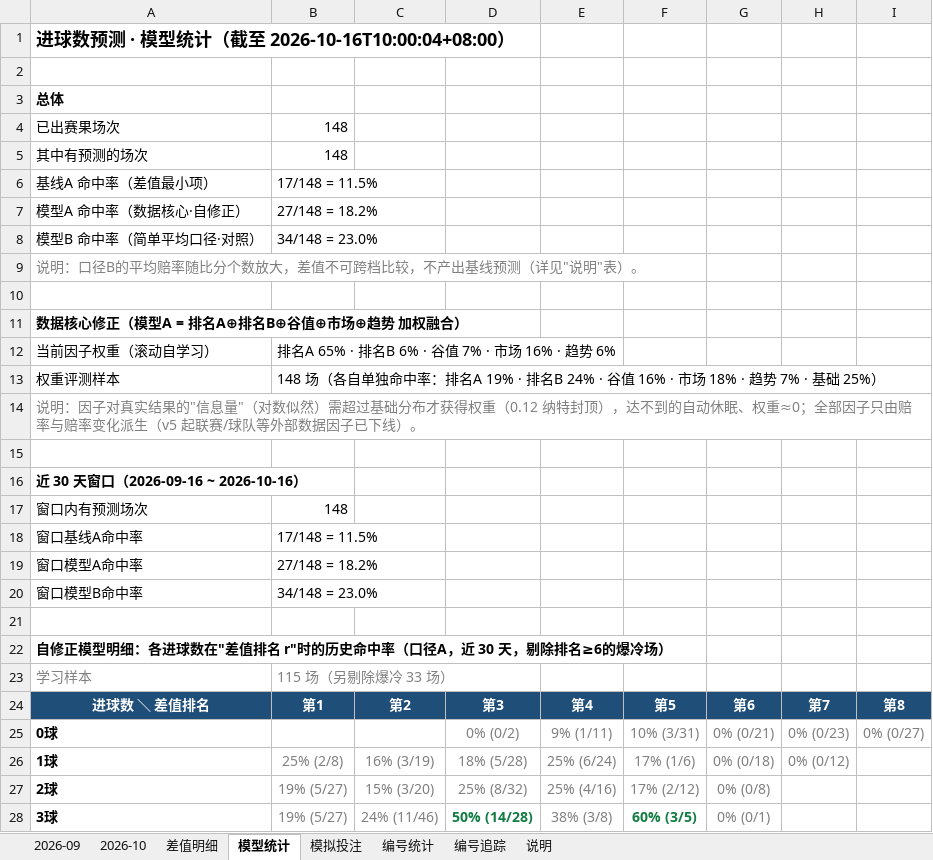
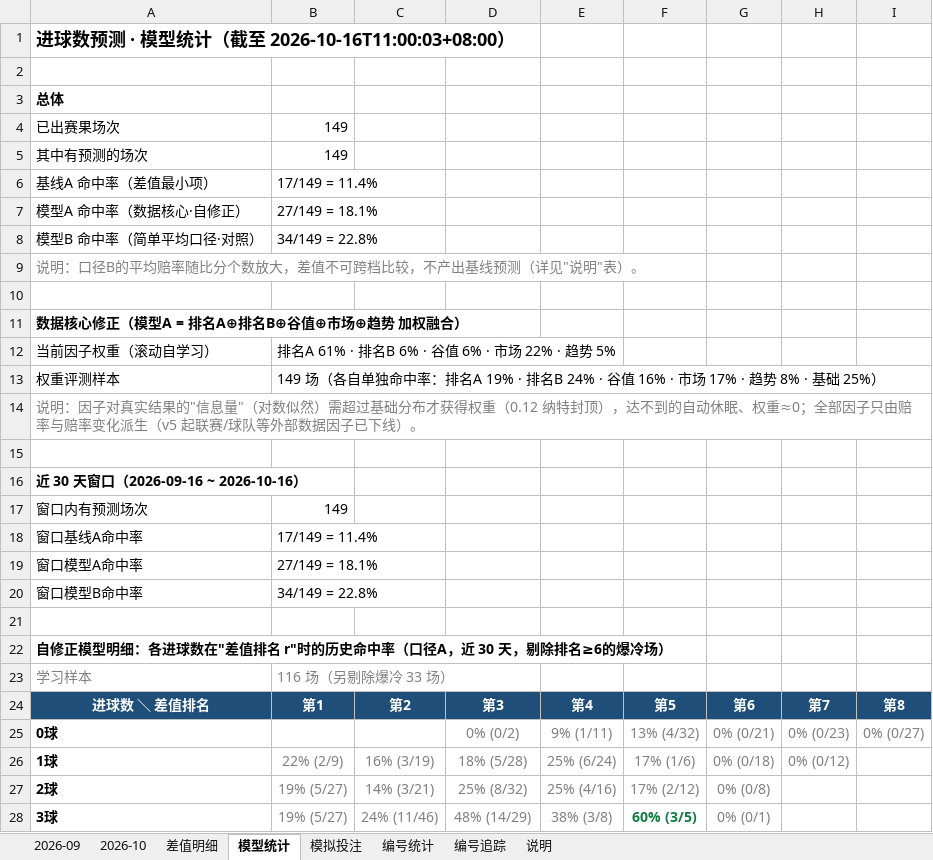
Before and after one commit to chuangyuyu/jingcai, an Excel workbook: docs/excel/竞彩进球数预测.xlsx, sheet 模型统计, drawn as a sheet; only a part is shown; values as stored, in another font and other column widths than the file's, no borders; the diff covers the shown part only; the diff names each change by its address in the sheet, - before the commit and + after, or states it on an @@ line.

```diff
--- a/docs/excel/竞彩进球数预测.xlsx (sheet 模型统计)
+++ b/docs/excel/竞彩进球数预测.xlsx (sheet 模型统计)
-A1: 进球数预测 · 模型统计（截至 2026-10-16T10:00:04+08:00）
+A1: 进球数预测 · 模型统计（截至 2026-10-16T11:00:03+08:00）
-B4:B5: 148
+B4:B5: 149
-B6: 17/148 = 11.5%
+B6: 17/149 = 11.4%
-B7: 27/148 = 18.2%
+B7: 27/149 = 18.1%
-B8: 34/148 = 23.0%
+B8: 34/149 = 22.8%
-B12: 排名A 65% · 排名B 6% · 谷值 7% · 市场 16% · 趋势 6%
+B12: 排名A 61% · 排名B 6% · 谷值 6% · 市场 22% · 趋势 5%
-B13: 148 场（各自单独命中率：排名A 19% · 排名B 24% · 谷值 16% · 市场 18% · 趋势 7% · 基础…
+B13: 149 场（各自单独命中率：排名A 19% · 排名B 24% · 谷值 16% · 市场 17% · 趋势 8% · 基础…
-B17: 148
+B17: 149
-B18: 17/148 = 11.5%
+B18: 17/149 = 11.4%
-B19: 27/148 = 18.2%
+B19: 27/149 = 18.1%
-B20: 34/148 = 23.0%
+B20: 34/149 = 22.8%
-B23: 115 场（另剔除爆冷 33 场）
+B23: 116 场（另剔除爆冷 33 场）
-F25: 10% (3/31)
+F25: 13% (4/32)
-B26: 25% (2/8)
+B26: 22% (2/9)
-C27: 15% (3/20)
+C27: 14% (3/21)
-D28: 50% (14/28)
+D28: 48% (14/29)
@@ D28 bold: on → off, text colour: #107C41 → #808080 @@
```
Also changed, not shown: 4 edited cells elsewhere in this sheet, sheet 差值明细, sheet 模拟投注, sheet 2026-10, 6 other files.
